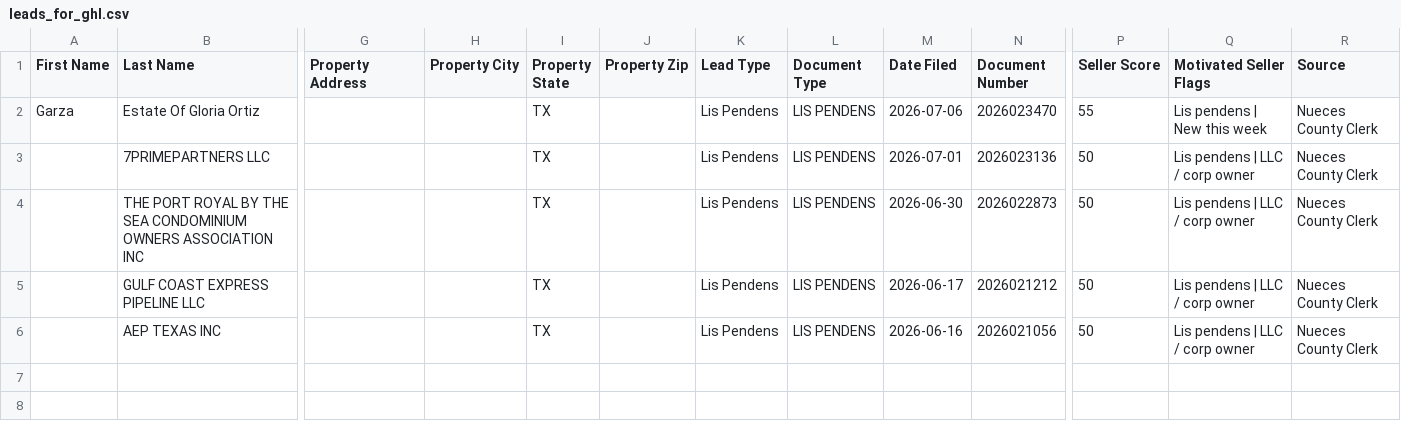
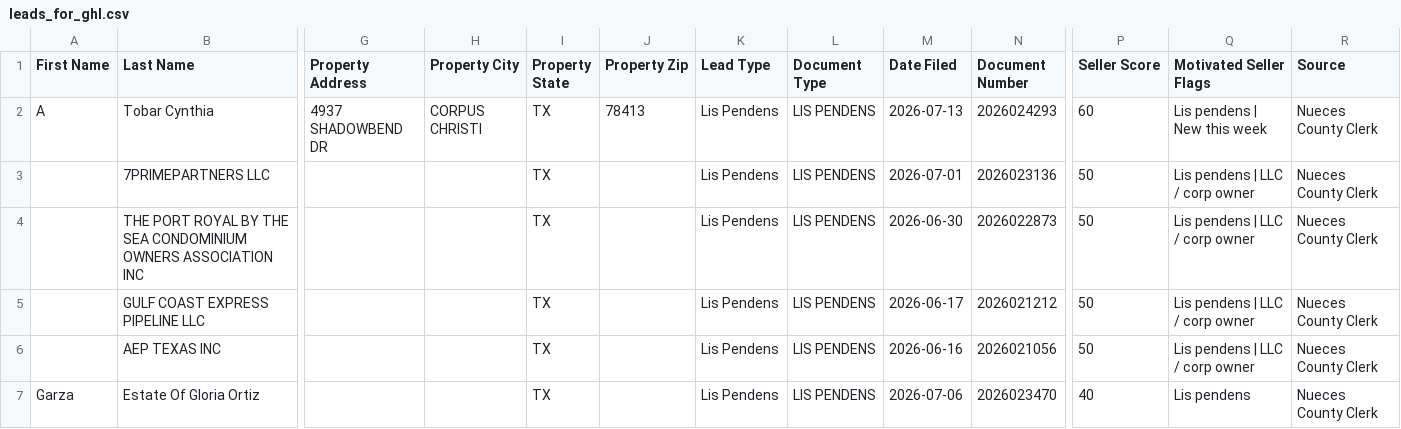
Before and after one commit to sbrios85/nueces-leads, a CSV file: data/leads_for_ghl.csv, drawn as a sheet; only a part is shown, gaps mark what is left out; removed rows and columns are numbered as before the commit, all else as after; rows hold the shown columns only; the diff names each change by its address in the sheet, - before the commit and + after, or states it on an @@ line.

```diff
--- a/data/leads_for_ghl.csv
+++ b/data/leads_for_ghl.csv
-row 2: Garza | Estate Of Gloria Ortiz |  |  | TX |  | Lis Pendens | LIS PENDENS | 2026-07-06 | 2026023470 | 55 | Lis pendens | New this week | Nueces County Clerk
+row 2: A | Tobar Cynthia | 4937 SHADOWBEND DR | CORPUS CHRISTI | TX | 78413 | Lis Pendens | LIS PENDENS | 2026-07-13 | 2026024293 | 60 | Lis pendens | New this week | Nueces County Clerk
+row 7: Garza | Estate Of Gloria Ortiz |  |  | TX |  | Lis Pendens | LIS PENDENS | 2026-07-06 | 2026023470 | 40 | Lis pendens | Nueces County Clerk
```
Also changed, not shown: data/foreclosures.csv, 6 other files.
